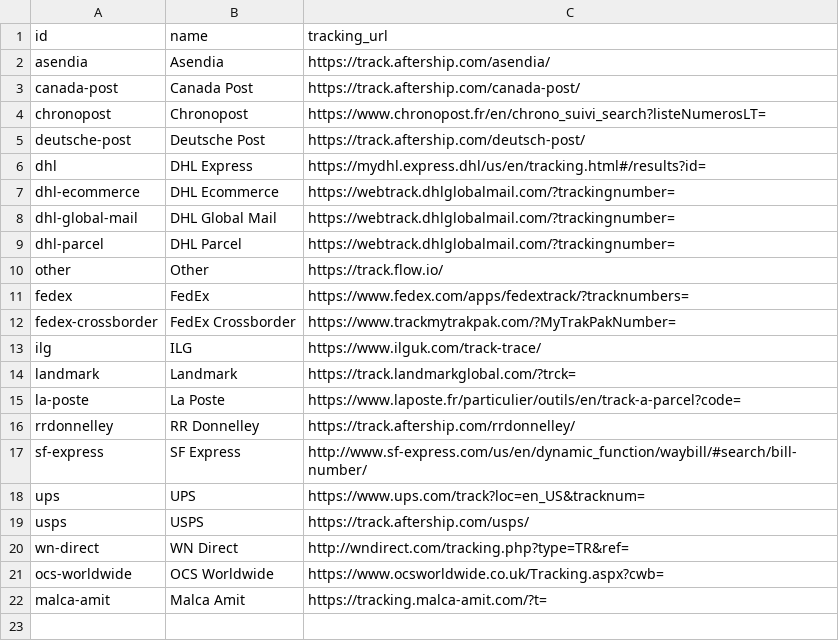
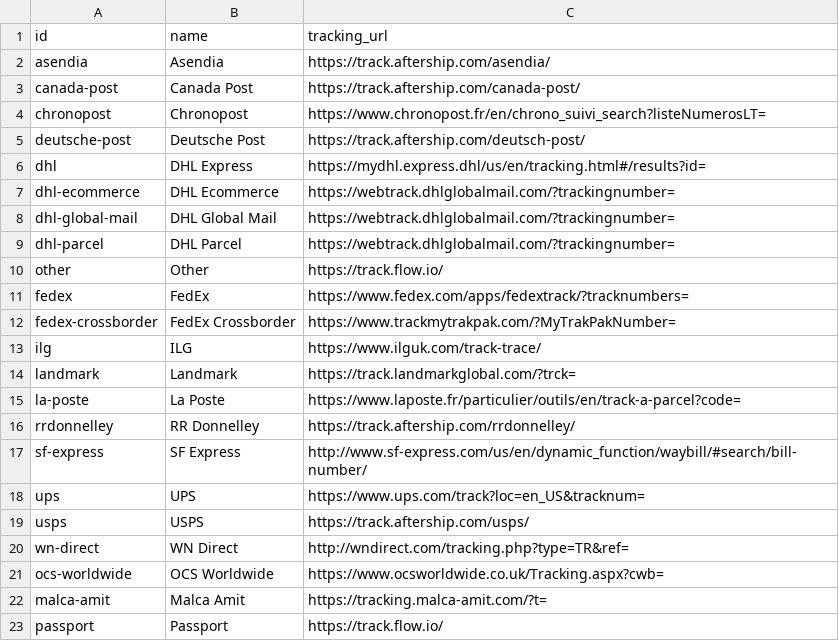
Before and after one commit to flowcommerce/json-reference, a CSV file: data/original/carriers.csv, drawn as a sheet; the diff names each change by its address in the sheet, - before the commit and + after, or states it on an @@ line.

```diff
--- a/data/original/carriers.csv
+++ b/data/original/carriers.csv
+row 23: passport | Passport | https://track.flow.io/
```
Also changed, not shown: data/original/carrier-services.csv, 4 other files.
